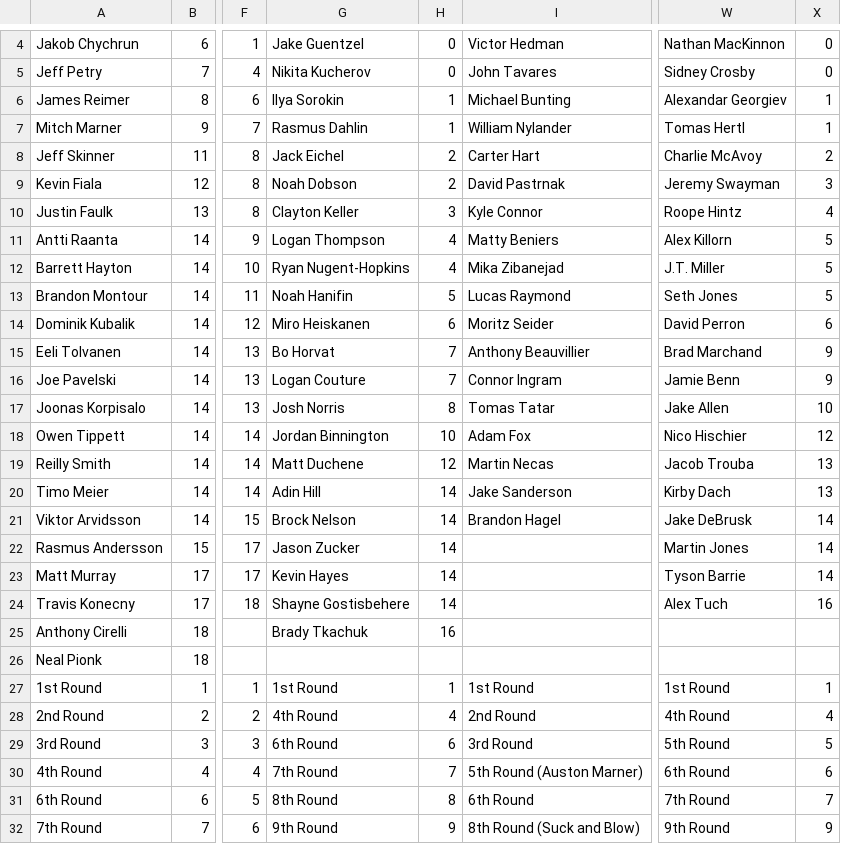
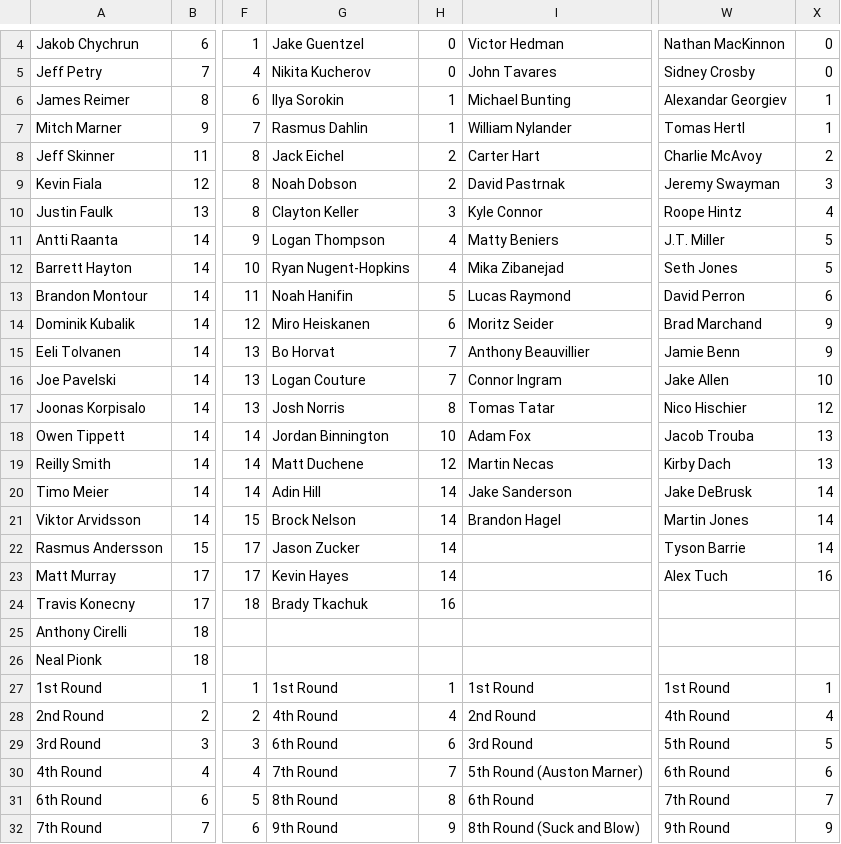
Before and after one commit to hkyplyr/keeper-league, a CSV file: docs/keeper-costs.csv, drawn as a sheet; only a part is shown, gaps mark what is left out; the diff names each change by its address in the sheet, - before the commit and + after, or states it on an @@ line.

Commit message:
Update keeper costs

```diff
--- a/docs/keeper-costs.csv
+++ b/docs/keeper-costs.csv
-W11: Alex Killorn
+W11: J.T. Miller
-W12: J.T. Miller
+W12: Seth Jones
-W13: Seth Jones
+W13: David Perron
-X13: 5
+X13: 6
-W14: David Perron
+W14: Brad Marchand
-X14: 6
+X14: 9
-W15: Brad Marchand
+W15: Jamie Benn
-W16: Jamie Benn
+W16: Jake Allen
-X16: 9
+X16: 10
-W17: Jake Allen
+W17: Nico Hischier
-X17: 10
+X17: 12
-W18: Nico Hischier
+W18: Jacob Trouba
-X18: 12
+X18: 13
-W19: Jacob Trouba
+W19: Kirby Dach
-W20: Kirby Dach
+W20: Jake DeBrusk
-X20: 13
+X20: 14
-W21: Jake DeBrusk
+W21: Martin Jones
-W22: Martin Jones
+W22: Tyson Barrie
-W23: Tyson Barrie
+W23: Alex Tuch
-X23: 14
+X23: 16
-G24: Shayne Gostisbehere
+G24: Brady Tkachuk
-H24: 14
+H24: 16
-W24: Alex Tuch
+W24: (empty)
-X24: 16
+X24: (empty)
-G25: Brady Tkachuk
+G25: (empty)
-H25: 16
+H25: (empty)
```
